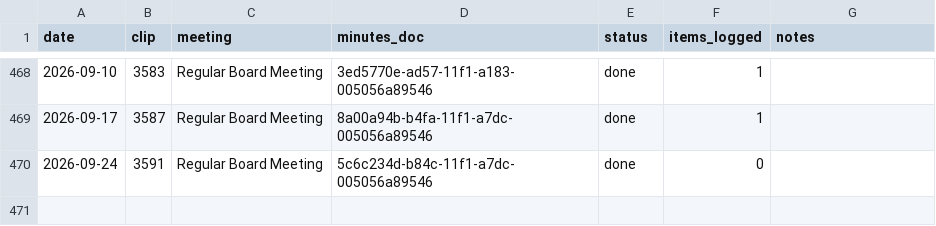
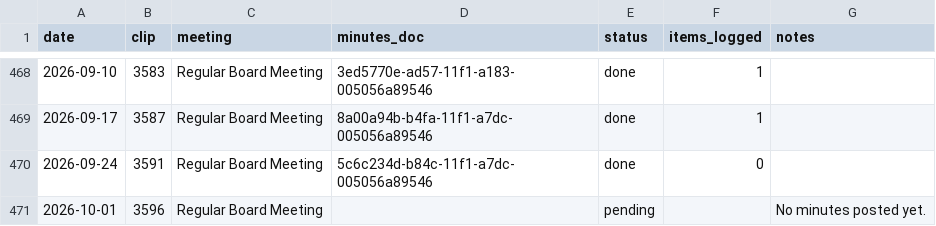
Before and after one commit to Portland-City-Council-Votes/multco-commissioner-votes, a CSV file: data/meetings.csv, drawn as a sheet; only a part is shown, gaps mark what is left out.

```diff
--- a/data/meetings.csv
+++ b/data/meetings.csv
@@ -470 +470,2 @@ date,clip,meeting,minutes_doc,status,items_logged,notes
 2026-09-24,3591,Regular Board Meeting,5c6c234d-b84c-11f1-a7dc-005056a89546,done,0,
+2026-10-01,3596,Regular Board Meeting,,pending,,No minutes posted yet.
```
